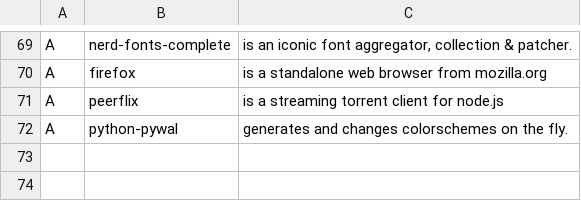
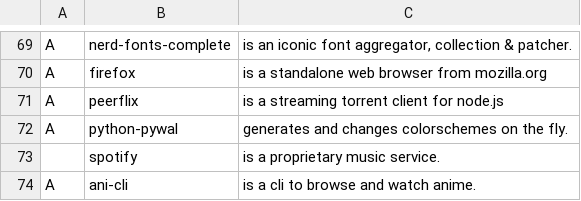
Before and after one commit to Seifer23/LARBS, a CSV file: progs.csv, drawn as a sheet; only a part is shown, gaps mark what is left out.

Commit message:
Update progs.csv

```diff
--- a/progs.csv
+++ b/progs.csv
@@ -72 +72,3 @@ A,peerflix,"is a streaming torrent client for node.js"
 A,python-pywal,"generates and changes colorschemes on the fly."
+,spotify,"is a proprietary music service."
+A,ani-cli,"is a cli to browse and watch anime."
```
